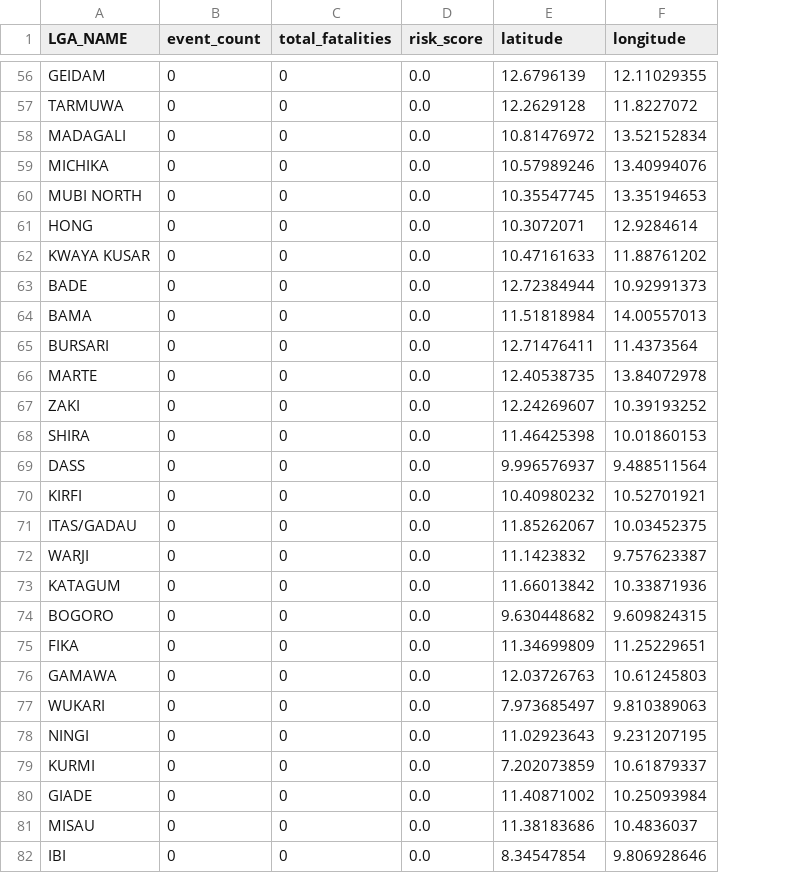
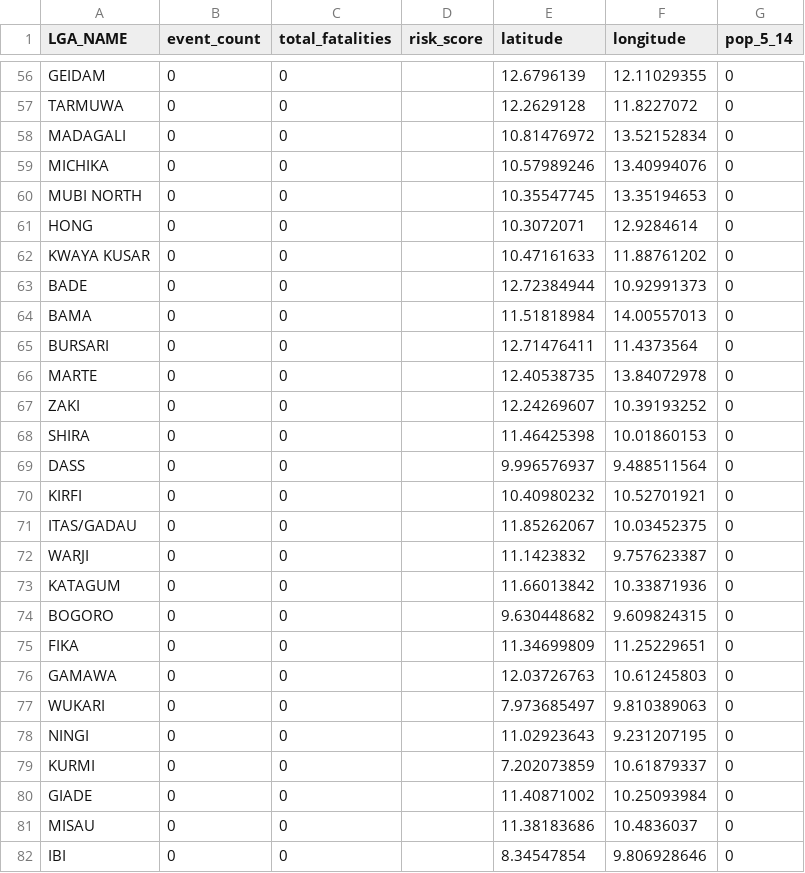
Before and after one commit to Benedicta-Onyekwere/education-risk-northeast-nigeria, a CSV file: northeast_lga_risk_scores_cleaned.csv, drawn as a sheet; only a part is shown, gaps mark what is left out; the diff covers the shown part only; the diff names each change by its address in the sheet, - before the commit and + after, or states it on an @@ line.

Commit message:
Humanitarian Update: Integrated UNFPA population vulnerability into risk scores and dashboard

```diff
--- a/northeast_lga_risk_scores_cleaned.csv
+++ b/northeast_lga_risk_scores_cleaned.csv
+column G (pop_5_14), rows 56-82: all 0
-D56:D82 (risk_score): 0.0
+D56:D82 (risk_score): (empty)
```
Also changed, not shown: 77 edited cells elsewhere in this file, 1 other file.
